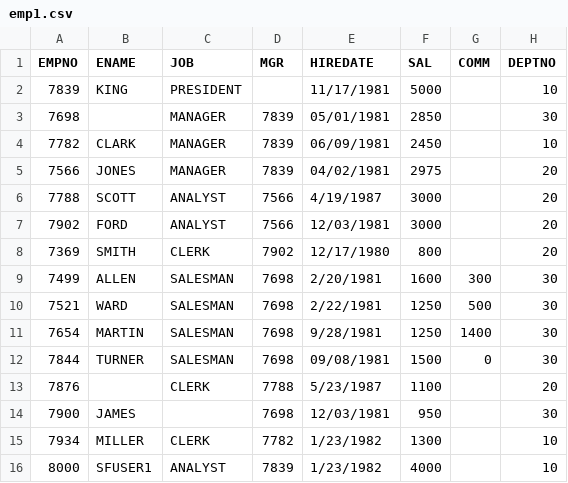
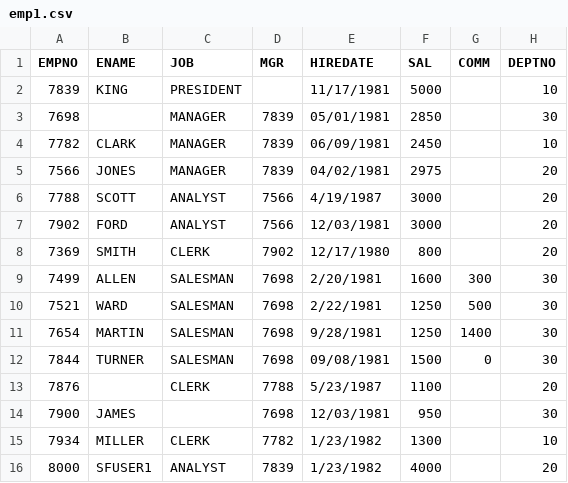
Before and after one commit to tukaramsawrate/Awsgluejob, a CSV file: emp1.csv, drawn as a sheet.

Commit message:
Update emp1.csv

```diff
--- a/emp1.csv
+++ b/emp1.csv
@@ -15,2 +15,2 @@ EMPNO,ENAME,JOB,MGR,HIREDATE,SAL,COMM,DEPTNO
 7934,MILLER,CLERK,7782,1/23/1982,1300," ",10
-8000,SFUSER1,ANALYST,7839,1/23/1982,4000," ",10
+8000,SFUSER1,ANALYST,7839,1/23/1982,4000," ",20
```
